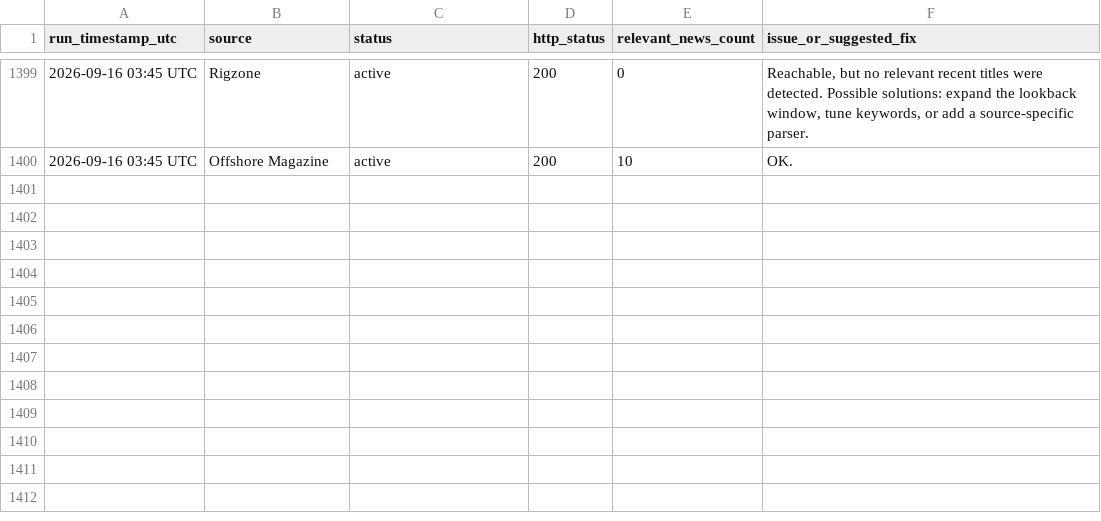
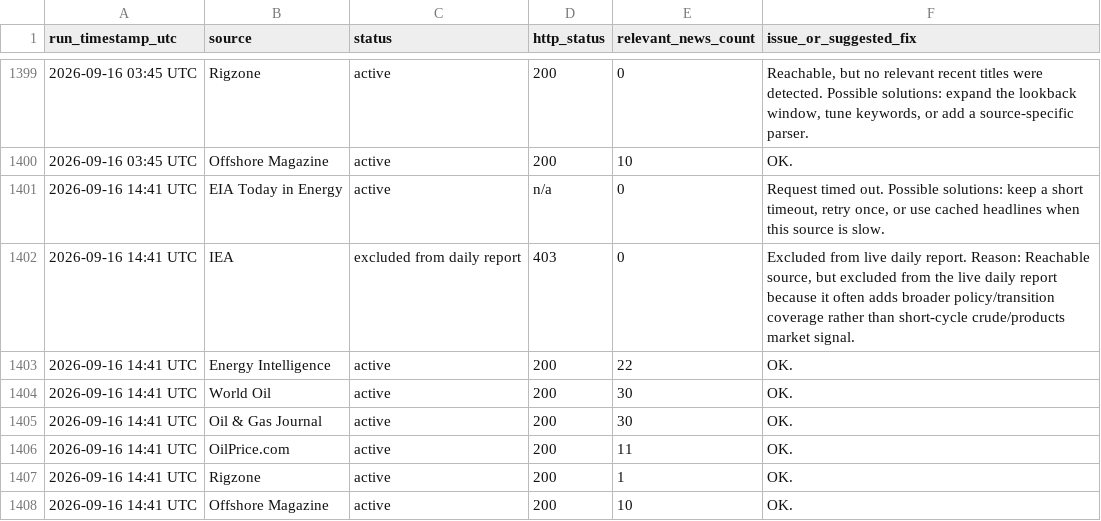
Before and after one commit to alejandroiq/scrapping_agent, a CSV file: market_watch_source_probe_summary_log.csv, drawn as a sheet; only a part is shown, gaps mark what is left out; the diff names each change by its address in the sheet, - before the commit and + after, or states it on an @@ line.

```diff
--- a/market_watch_source_probe_summary_log.csv
+++ b/market_watch_source_probe_summary_log.csv
+row 1401: 2026-09-16 14:41 UTC | EIA Today in Energy | active | n/a | 0 | Request timed out. Possible solutions: keep a short timeout, retry once, or use cached headlines when this source is slow.
+row 1402: 2026-09-16 14:41 UTC | IEA | excluded from daily report | 403 | 0 | Excluded from live daily report. Reason: Reachable source, but excluded from the live daily report because it often adds broader policy/transition coverage rather than short-cycle crude/products market signal.
+row 1403: 2026-09-16 14:41 UTC | Energy Intelligence | active | 200 | 22 | OK.
+row 1404: 2026-09-16 14:41 UTC | World Oil | active | 200 | 30 | OK.
+row 1405: 2026-09-16 14:41 UTC | Oil & Gas Journal | active | 200 | 30 | OK.
+row 1406: 2026-09-16 14:41 UTC | OilPrice.com | active | 200 | 11 | OK.
+row 1407: 2026-09-16 14:41 UTC | Rigzone | active | 200 | 1 | OK.
+row 1408: 2026-09-16 14:41 UTC | Offshore Magazine | active | 200 | 10 | OK.
```
Also changed, not shown: market_watch_source_probe_results.csv, 1 other file.
